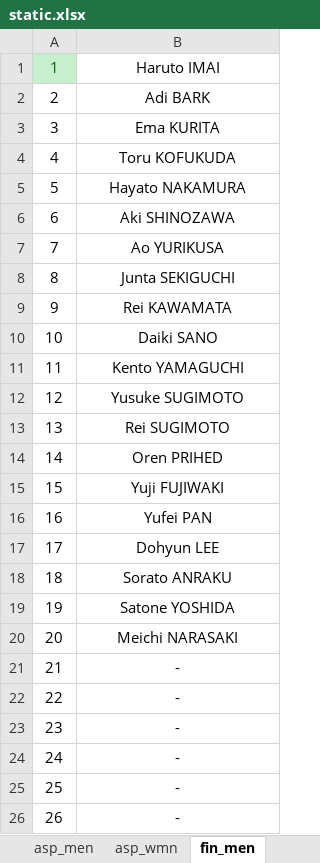
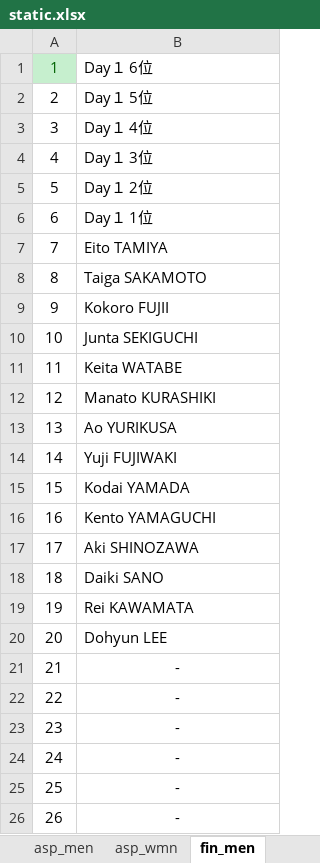
Before and after one commit to rainyt4iyo/the1, an Excel workbook: static.xlsx, sheet fin_men, drawn as a sheet; only a part is shown; values as stored, in another font and other column widths than the file's, no borders; the diff names each change by its address in the sheet, - before the commit and + after, or states it on an @@ line.

```diff
--- a/static.xlsx (sheet fin_men)
+++ b/static.xlsx (sheet fin_men)
-B1: Haruto IMAI
+B1: Day１ 6位
-B1:B20 alignment: center
+B1:B20 alignment: left
-B2: Adi BARK
+B2: Day１ 5位
-B3: Ema KURITA
+B3: Day１ 4位
-B4: Toru KOFUKUDA
+B4: Day１ 3位
-B5: Hayato NAKAMURA
+B5: Day１ 2位
-B6: Aki SHINOZAWA
+B6: Day１ 1位
-B7: Ao YURIKUSA
+B7: Eito TAMIYA
-B8: Junta SEKIGUCHI
+B8: Taiga SAKAMOTO
-B9: Rei KAWAMATA
+B9: Kokoro FUJII
-B10: Daiki SANO
+B10: Junta SEKIGUCHI
-B11: Kento YAMAGUCHI
+B11: Keita WATABE
-B12: Yusuke SUGIMOTO
+B12: Manato KURASHIKI
-B13: Rei SUGIMOTO
+B13: Ao YURIKUSA
-B14: Oren PRIHED
+B14: Yuji FUJIWAKI
-B15: Yuji FUJIWAKI
+B15: Kodai YAMADA
-B16: Yufei PAN
+B16: Kento YAMAGUCHI
-B17: Dohyun LEE
+B17: Aki SHINOZAWA
-B18: Sorato ANRAKU
+B18: Daiki SANO
-B19: Satone YOSHIDA
+B19: Rei KAWAMATA
-B20: Meichi NARASAKI
+B20: Dohyun LEE
```
Also changed, not shown: sheet asp_men, sheet f_asp_men, sheet fin_wmn, sheet asp_wmn, sheet f_asp_wmn, sheet f_fin_men, 1 more sheet, 5 other files.
